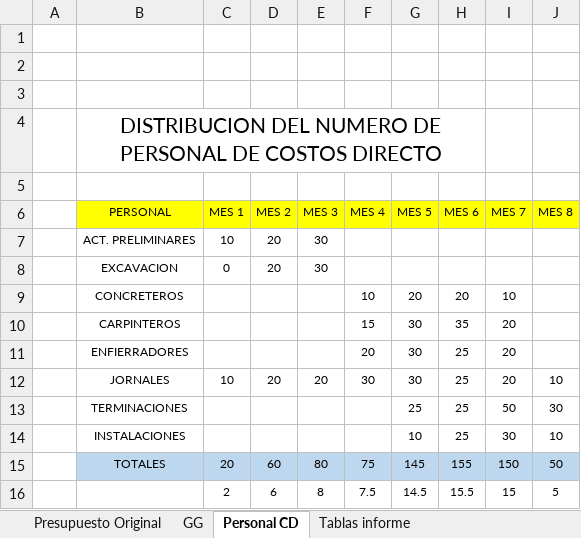
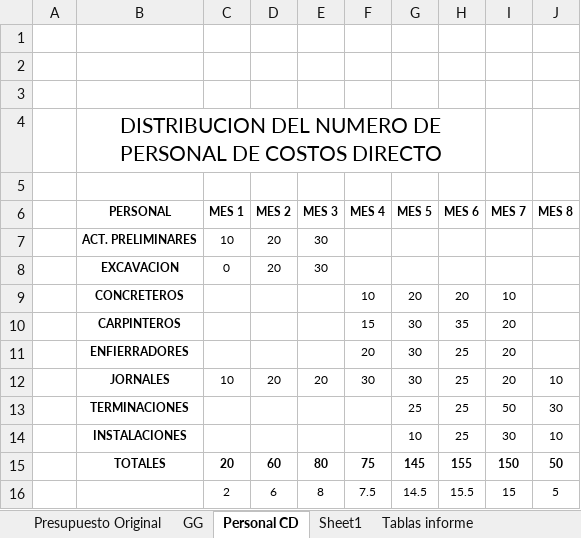
Before and after one commit to ppizarror/proyecto-CI6501, an Excel workbook: presupuesto/PRESUPUESTO_CURSO_EDIF_PRIM_2018.xlsx, sheet Personal CD, drawn as a sheet; values as stored, in another font and other column widths than the file's, no borders; charts and pictures not drawn; the diff names each change by its address in the sheet, - before the commit and + after, or states it on an @@ line.

```diff
--- a/presupuesto/PRESUPUESTO_CURSO_EDIF_PRIM_2018.xlsx (sheet Personal CD)
+++ b/presupuesto/PRESUPUESTO_CURSO_EDIF_PRIM_2018.xlsx (sheet Personal CD)
+sheet tab: Sheet1
@@ B6:J6 bold: off → on, fill: #FFFF00 → none @@
-B7:B14 bold: off
+B7:B14 bold: on
@@ B15:J15 bold: off → on, fill: #BDD7EE → none @@
```
Also changed, not shown: sheet Tablas informe, formulas that keep their value, charts or pictures, 1 other file.
